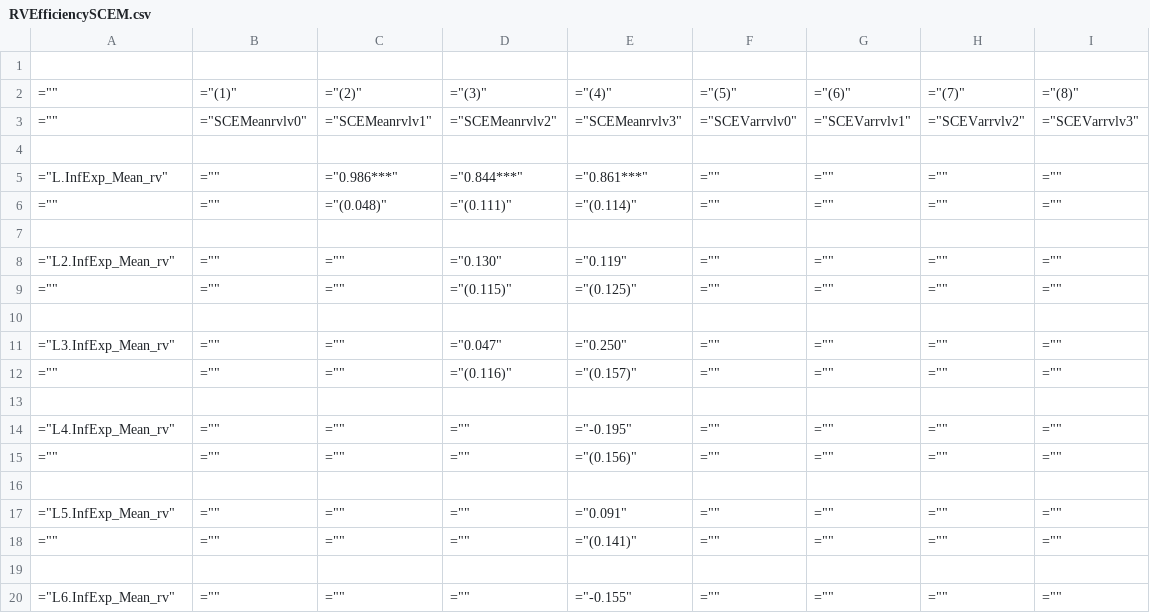
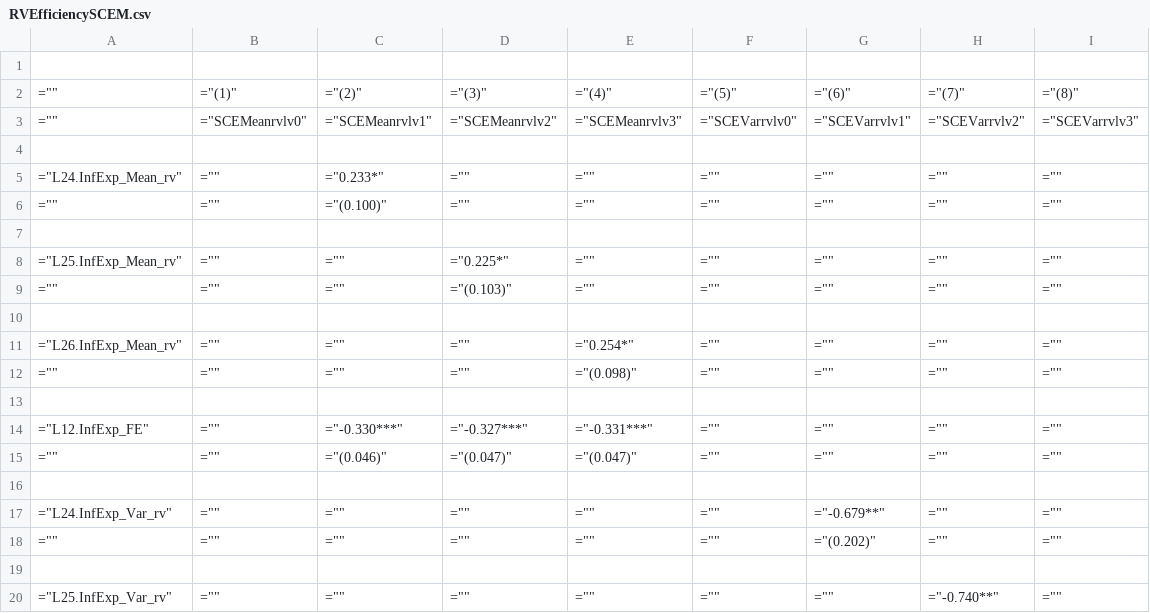
Before and after one commit to iworld1991/InfVar, a CSV file: workingfolder/tables/RVEfficiencySCEM.csv, drawn as a sheet; only a part is shown; the diff covers the shown part only.

Commit message:
update tables with new reduced form results

```diff
--- a/workingfolder/tables/RVEfficiencySCEM.csv
+++ b/workingfolder/tables/RVEfficiencySCEM.csv
@@ -4,17 +4,17 @@
 
-="L.InfExp_Mean_rv",="",="0.986***",="0.844***",="0.861***",="",="",="",=""
-="",="",="(0.048)",="(0.111)",="(0.114)",="",="",="",=""
+="L24.InfExp_Mean_rv",="",="0.233*",="",="",="",="",="",=""
+="",="",="(0.100)",="",="",="",="",="",=""
 
-="L2.InfExp_Mean_rv",="",="",="0.130",="0.119",="",="",="",=""
-="",="",="",="(0.115)",="(0.125)",="",="",="",=""
+="L25.InfExp_Mean_rv",="",="",="0.225*",="",="",="",="",=""
+="",="",="",="(0.103)",="",="",="",="",=""
 
-="L3.InfExp_Mean_rv",="",="",="0.047",="0.250",="",="",="",=""
-="",="",="",="(0.116)",="(0.157)",="",="",="",=""
+="L26.InfExp_Mean_rv",="",="",="",="0.254*",="",="",="",=""
+="",="",="",="",="(0.098)",="",="",="",=""
 
-="L4.InfExp_Mean_rv",="",="",="",="-0.195",="",="",="",=""
-="",="",="",="",="(0.156)",="",="",="",=""
+="L12.InfExp_FE",="",="-0.330***",="-0.327***",="-0.331***",="",="",="",=""
+="",="",="(0.046)",="(0.047)",="(0.047)",="",="",="",=""
 
-="L5.InfExp_Mean_rv",="",="",="",="0.091",="",="",="",=""
-="",="",="",="",="(0.141)",="",="",="",=""
+="L24.InfExp_Var_rv",="",="",="",="",="",="-0.679**",="",=""
+="",="",="",="",="",="",="(0.202)",="",=""
 
-="L6.InfExp_Mean_rv",="",="",="",="-0.155",="",="",="",=""
+="L25.InfExp_Var_rv",="",="",="",="",="",="",="-0.740**",=""
```
Also changed, not shown: 1 added row, 13 removed rows and 38 edited cells elsewhere in this file, 2 other files.
